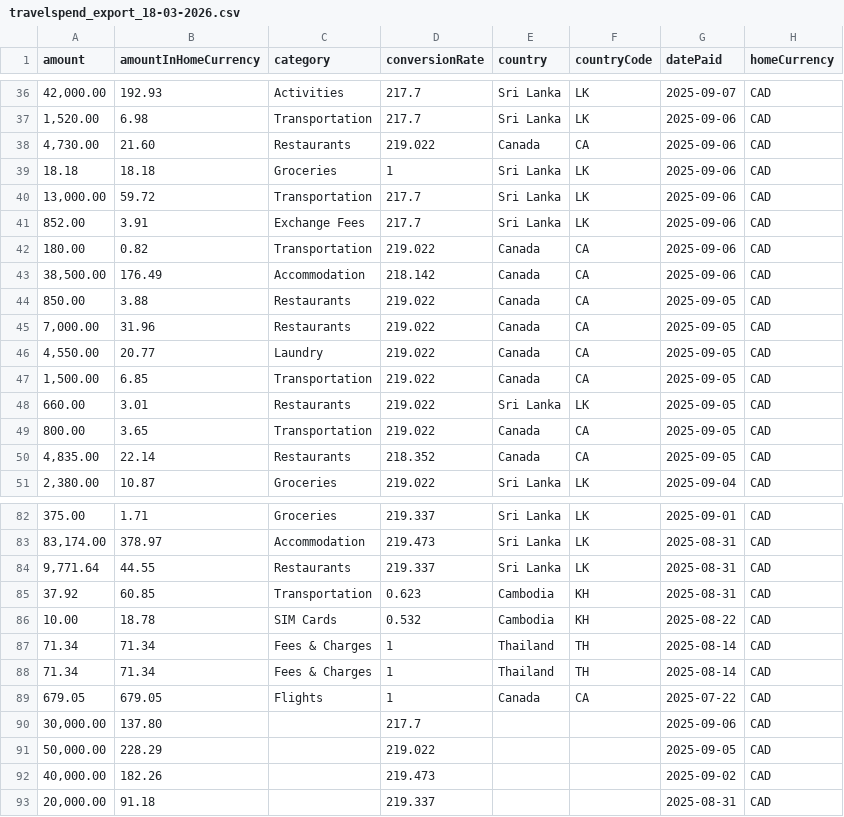
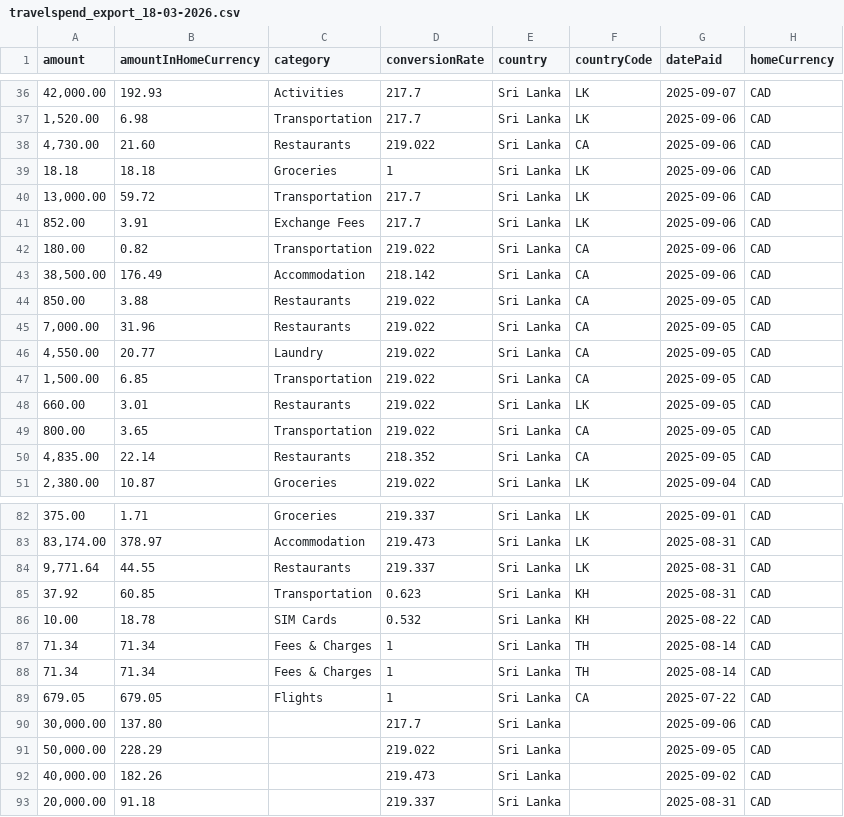
Before and after one commit to ErinCGallagher/spending-visualizer, a CSV file: docs/travelspend_export_18-03-2026.csv, drawn as a sheet; only a part is shown, gaps mark what is left out; the diff covers the shown part only; the diff names each change by its address in the sheet, - before the commit and + after, or states it on an @@ line.

Commit message:
create set country script for the csv files

```diff
--- a/docs/travelspend_export_18-03-2026.csv
+++ b/docs/travelspend_export_18-03-2026.csv
-E38 (country): Canada
+E38 (country): Sri Lanka
-E42:E47 (country): Canada
+E42:E47 (country): Sri Lanka
-E49:E50 (country): Canada
+E49:E50 (country): Sri Lanka
-E85:E86 (country): Cambodia
+E85:E86 (country): Sri Lanka
-E87:E88 (country): Thailand
+E87:E88 (country): Sri Lanka
-E89 (country): Canada
+E89 (country): Sri Lanka
-E90:E93 (country): (empty)
+E90:E93 (country): Sri Lanka
```
Also changed, not shown: 2 edited cells elsewhere in this file, 1 other file.
